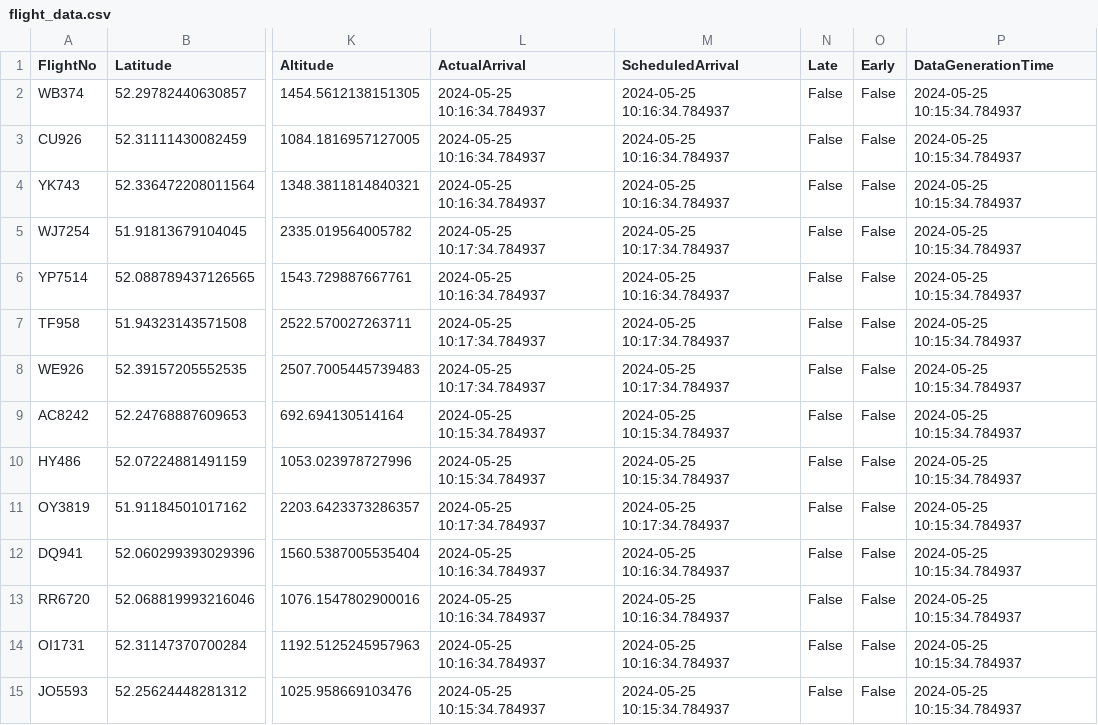
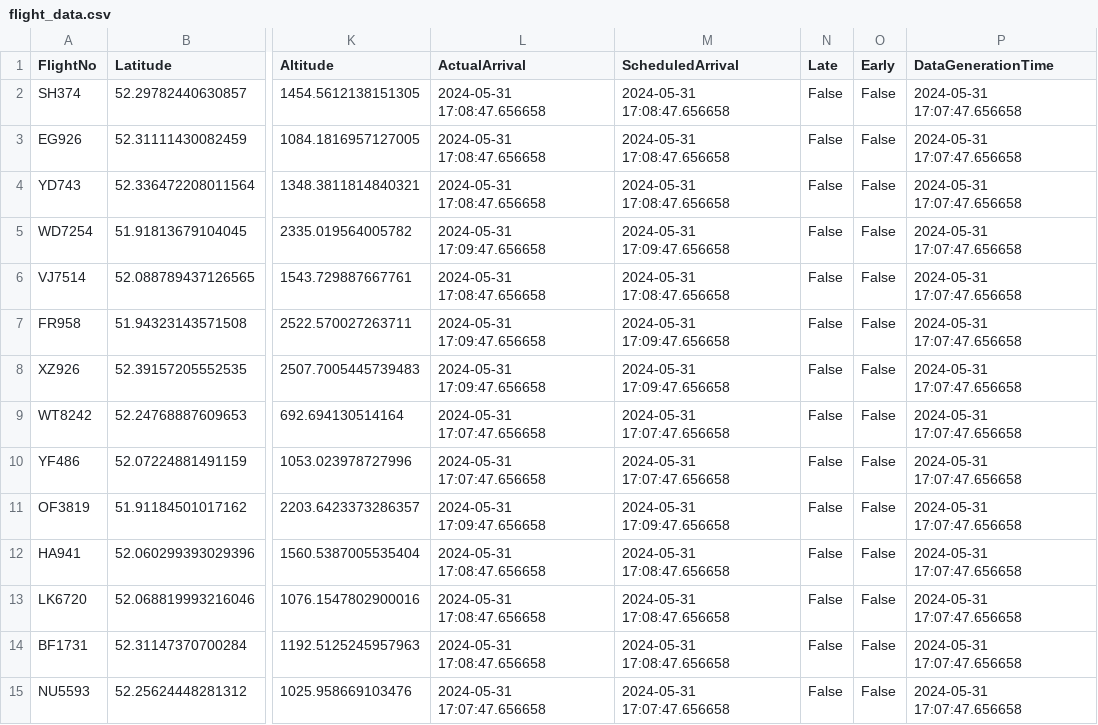
Before and after one commit to DominikKlisiewicz/Real_Time_Analysis_Project, a CSV file: data/flight_data.csv, drawn as a sheet; only a part is shown, gaps mark what is left out; the diff covers the shown part only; the diff names each change by its address in the sheet, - before the commit and + after, or states it on an @@ line.

```diff
--- a/data/flight_data.csv
+++ b/data/flight_data.csv
-A2 (FlightNo): WB374
+A2 (FlightNo): SH374
-L2:L4 (ActualArrival): 2024-05-25 10:16:34.784937
+L2:L4 (ActualArrival): 2024-05-31 17:08:47.656658
-M2:M4 (ScheduledArrival): 2024-05-25 10:16:34.784937
+M2:M4 (ScheduledArrival): 2024-05-31 17:08:47.656658
-P2:P15 (DataGenerationTime): 2024-05-25 10:15:34.784937
+P2:P15 (DataGenerationTime): 2024-05-31 17:07:47.656658
-A3 (FlightNo): CU926
+A3 (FlightNo): EG926
-A4 (FlightNo): YK743
+A4 (FlightNo): YD743
-A5 (FlightNo): WJ7254
+A5 (FlightNo): WD7254
-L5 (ActualArrival): 2024-05-25 10:17:34.784937
+L5 (ActualArrival): 2024-05-31 17:09:47.656658
-M5 (ScheduledArrival): 2024-05-25 10:17:34.784937
+M5 (ScheduledArrival): 2024-05-31 17:09:47.656658
-A6 (FlightNo): YP7514
+A6 (FlightNo): VJ7514
-L6 (ActualArrival): 2024-05-25 10:16:34.784937
+L6 (ActualArrival): 2024-05-31 17:08:47.656658
-M6 (ScheduledArrival): 2024-05-25 10:16:34.784937
+M6 (ScheduledArrival): 2024-05-31 17:08:47.656658
-A7 (FlightNo): TF958
+A7 (FlightNo): FR958
-L7:L8 (ActualArrival): 2024-05-25 10:17:34.784937
+L7:L8 (ActualArrival): 2024-05-31 17:09:47.656658
-M7:M8 (ScheduledArrival): 2024-05-25 10:17:34.784937
+M7:M8 (ScheduledArrival): 2024-05-31 17:09:47.656658
-A8 (FlightNo): WE926
+A8 (FlightNo): XZ926
-A9 (FlightNo): AC8242
+A9 (FlightNo): WT8242
-L9:L10 (ActualArrival): 2024-05-25 10:15:34.784937
+L9:L10 (ActualArrival): 2024-05-31 17:07:47.656658
-M9:M10 (ScheduledArrival): 2024-05-25 10:15:34.784937
+M9:M10 (ScheduledArrival): 2024-05-31 17:07:47.656658
-A10 (FlightNo): HY486
+A10 (FlightNo): YF486
-A11 (FlightNo): OY3819
+A11 (FlightNo): OF3819
-L11 (ActualArrival): 2024-05-25 10:17:34.784937
+L11 (ActualArrival): 2024-05-31 17:09:47.656658
-M11 (ScheduledArrival): 2024-05-25 10:17:34.784937
+M11 (ScheduledArrival): 2024-05-31 17:09:47.656658
-A12 (FlightNo): DQ941
+A12 (FlightNo): HA941
-L12:L14 (ActualArrival): 2024-05-25 10:16:34.784937
+L12:L14 (ActualArrival): 2024-05-31 17:08:47.656658
-M12:M14 (ScheduledArrival): 2024-05-25 10:16:34.784937
+M12:M14 (ScheduledArrival): 2024-05-31 17:08:47.656658
-A13 (FlightNo): RR6720
+A13 (FlightNo): LK6720
-A14 (FlightNo): OI1731
+A14 (FlightNo): BF1731
-A15 (FlightNo): JO5593
+A15 (FlightNo): NU5593
-L15 (ActualArrival): 2024-05-25 10:15:34.784937
+L15 (ActualArrival): 2024-05-31 17:07:47.656658
-M15 (ScheduledArrival): 2024-05-25 10:15:34.784937
+M15 (ScheduledArrival): 2024-05-31 17:07:47.656658
```
Also changed, not shown: 24 edited cells elsewhere in this file, 4 other files.
